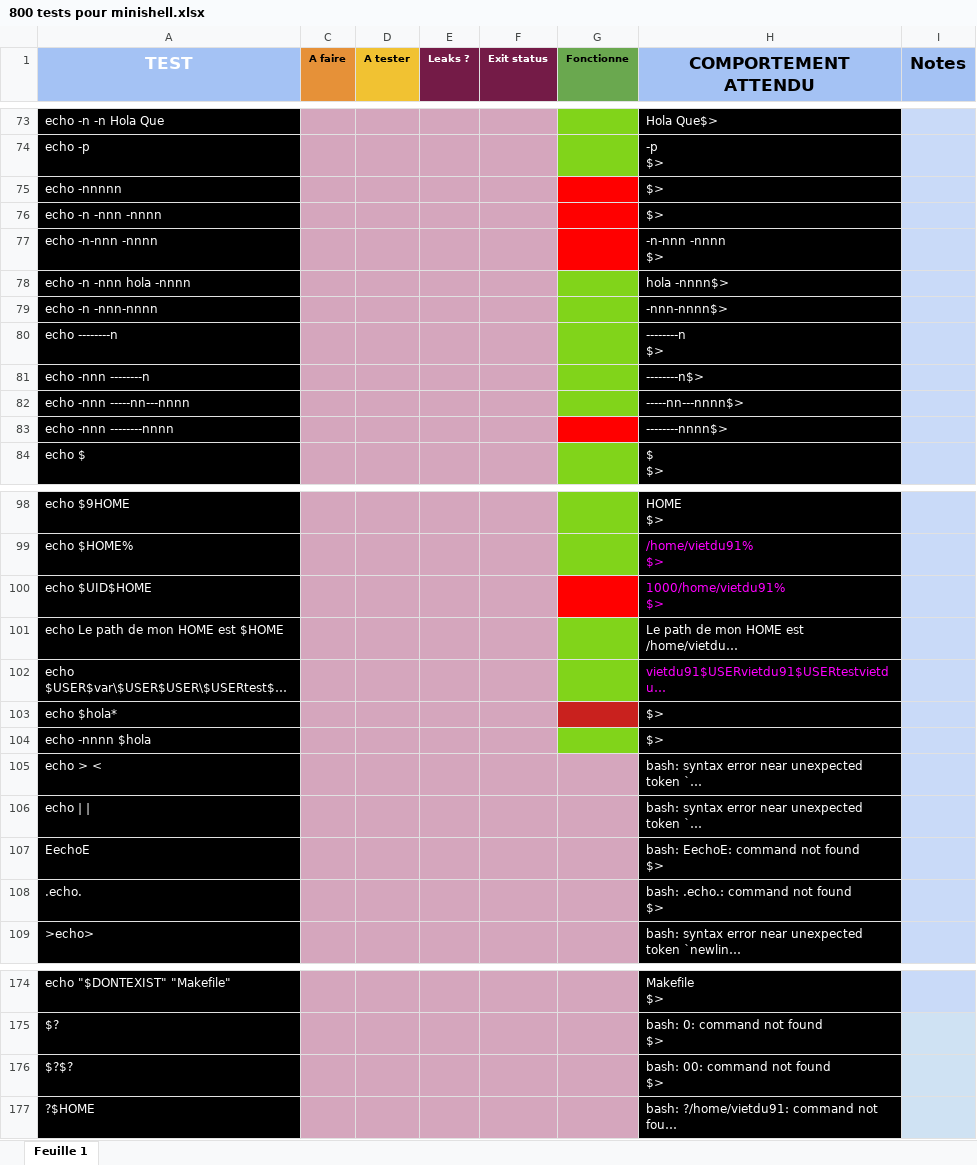
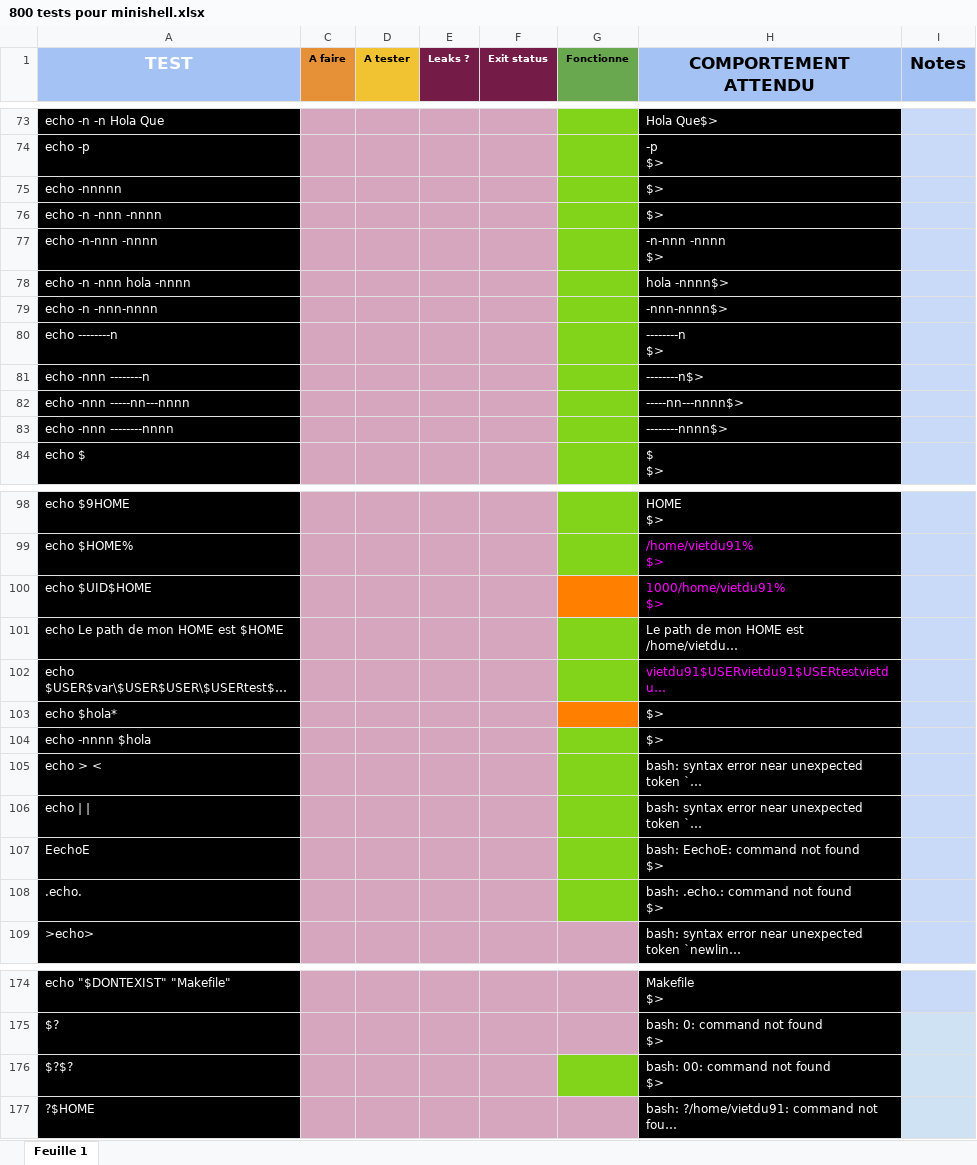
Before and after one commit to osmaneb23/Minishell_42, an Excel workbook: 800 tests pour minishell.xlsx, sheet Feuille 1, drawn as a sheet; only a part is shown, gaps mark what is left out; long unchanged cells end in …; values as stored, in another font and other column widths than the file's, no borders; charts and pictures and conditional formats not drawn; the diff names each change by its address in the sheet, - before the commit and + after, or states it on an @@ line.

```diff
--- a/800 tests pour minishell.xlsx (sheet Feuille 1)
+++ b/800 tests pour minishell.xlsx (sheet Feuille 1)
-G75:G77 fill: #FF0000
+G75:G77 fill: #81D41A
-G83 fill: #FF0000
+G83 fill: #81D41A
-G100 fill: #FF0000
+G100 fill: #FF8000
-G103 fill: #C9211E
+G103 fill: #FF8000
-G105:G108 fill: #D5A6BD
+G105:G108 fill: #81D41A
-G176 fill: #D5A6BD
+G176 fill: #81D41A
```
Also changed, not shown: 2 other files.
